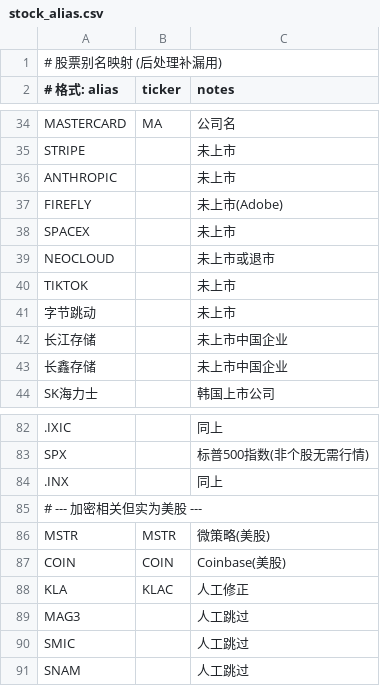
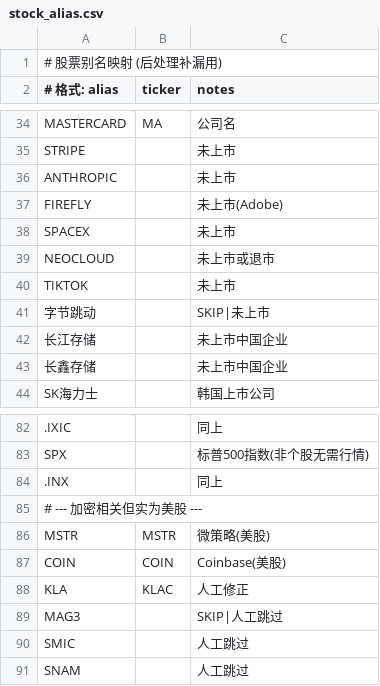
Before and after one commit to Miss0x/twitter-investor-distiller, a CSV file: data/stock_alias.csv, drawn as a sheet; only a part is shown, gaps mark what is left out.

Commit message:
chore: 更新股票别名映射表

```diff
--- a/data/stock_alias.csv
+++ b/data/stock_alias.csv
@@ -40,3 +40,3 @@ NEOCLOUD,,未上市或退市
 TIKTOK,,未上市
-字节跳动,,未上市
+字节跳动,,SKIP|未上市
 长江存储,,未上市中国企业
@@ -88,3 +88,3 @@ COIN,COIN,Coinbase(美股)
 KLA,KLAC,人工修正
-MAG3,,人工跳过
+MAG3,,SKIP|人工跳过
 SMIC,,人工跳过
```
